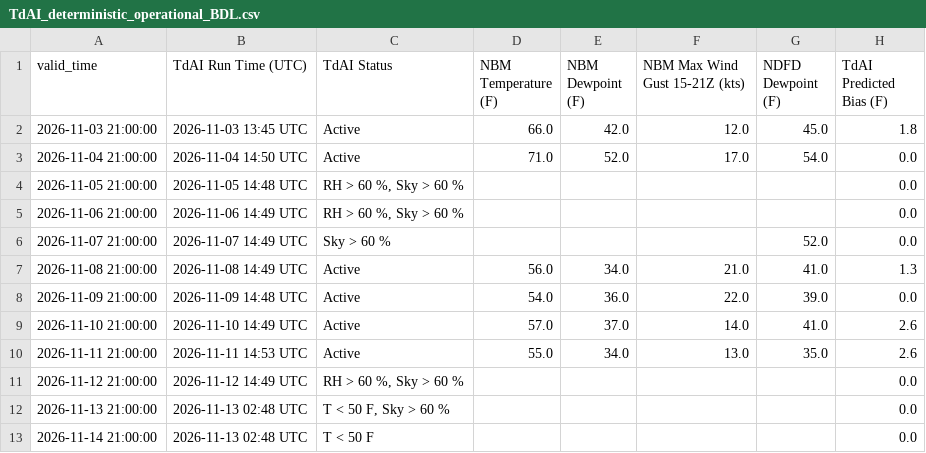
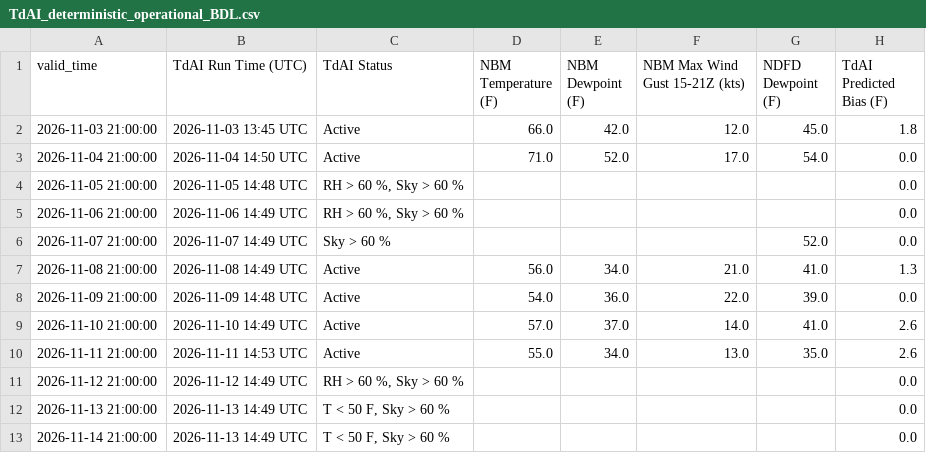
Before and after one commit to sean838432/TdAI, a CSV file: deterministic_output/TdAI_deterministic_operational_BDL.csv, drawn as a sheet; only a part is shown; the diff names each change by its address in the sheet, - before the commit and + after, or states it on an @@ line.

```diff
--- a/deterministic_output/TdAI_deterministic_operational_BDL.csv
+++ b/deterministic_output/TdAI_deterministic_operational_BDL.csv
-B12:B13 (TdAI Run Time (UTC)): 2026-11-13 02:48 UTC
+B12:B13 (TdAI Run Time (UTC)): 2026-11-13 14:49 UTC
-C13 (TdAI Status): T < 50 F
+C13 (TdAI Status): T < 50 F, Sky > 60 %
```
Also changed, not shown: deterministic_output/TdAI_deterministic_operational_ORH.csv, deterministic_output/TdAI_deterministic_operational_POU.csv, 57 other files.
